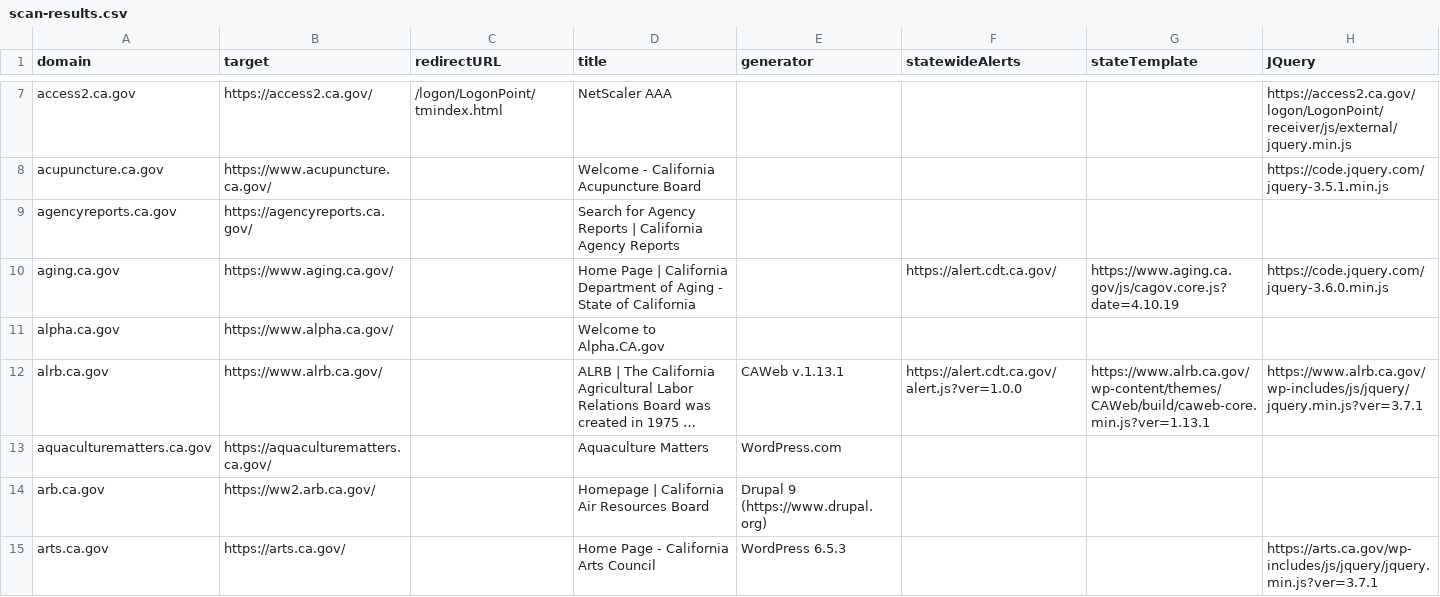
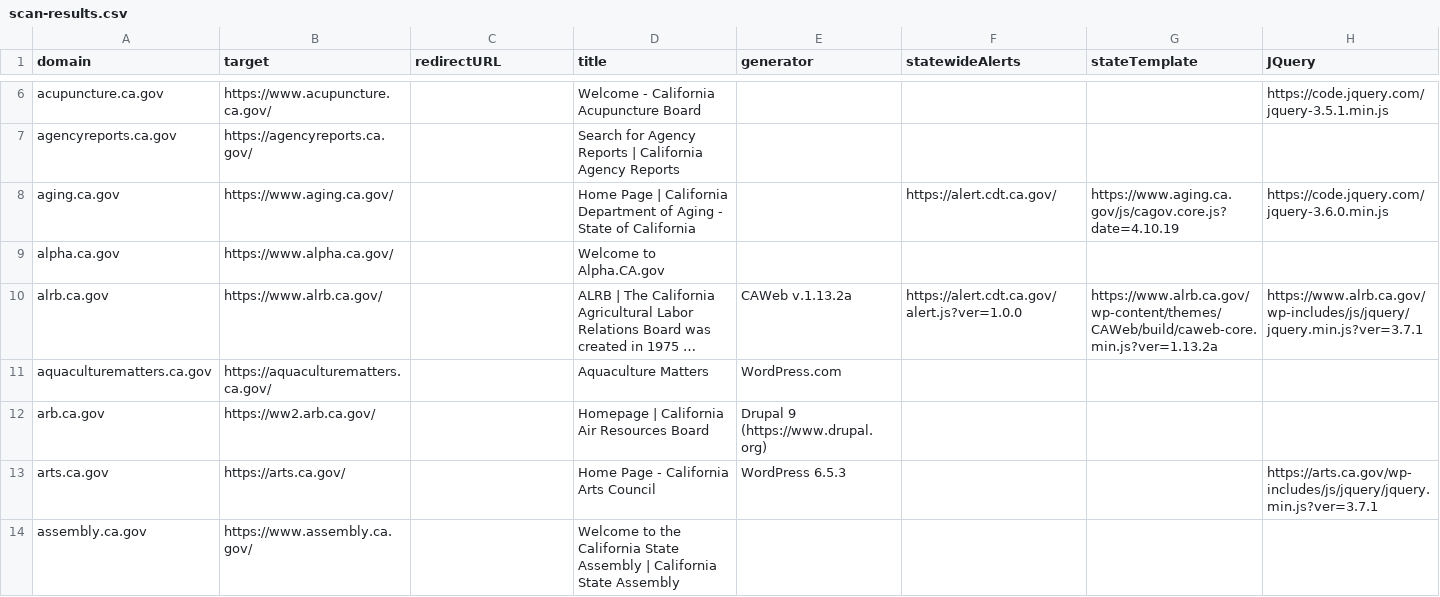
Before and after one commit to carterm/scan-url, a CSV file: publish/scan-results.csv, drawn as a sheet; only a part is shown, gaps mark what is left out; the shorter side is filled out with more unchanged rows; long unchanged cells end in …; removed rows and columns are numbered as before the commit, all else as after; rows hold the shown columns only; the diff covers the shown part only; the diff names each change by its address in the sheet, - before the commit and + after, or states it on an @@ line.

Commit message:
new scan

```diff
--- a/publish/scan-results.csv
+++ b/publish/scan-results.csv
-row 7: access2.ca.gov | https://access2.ca.gov/ | /logon/LogonPoint/tmindex.html | NetScaler AAA |  |  |  | https://access2.ca.gov/logon/LogonPoint/receiver/js/external/jquery.min.js
-E10 (generator): CAWeb v.1.13.1
+E10 (generator): CAWeb v.1.13.2a
-G10 (stateTemplate): https://www.alrb.ca.gov/wp-content/themes/CAWeb/build/caweb-core.min.js?ver=1.13.1
+G10 (stateTemplate): https://www.alrb.ca.gov/wp-content/themes/CAWeb/build/caweb-core.min.js?ver=1.13.2a
```
Also changed, not shown: 1 added row, 4 removed rows and 154 edited cells elsewhere in this file, 2 other files.
